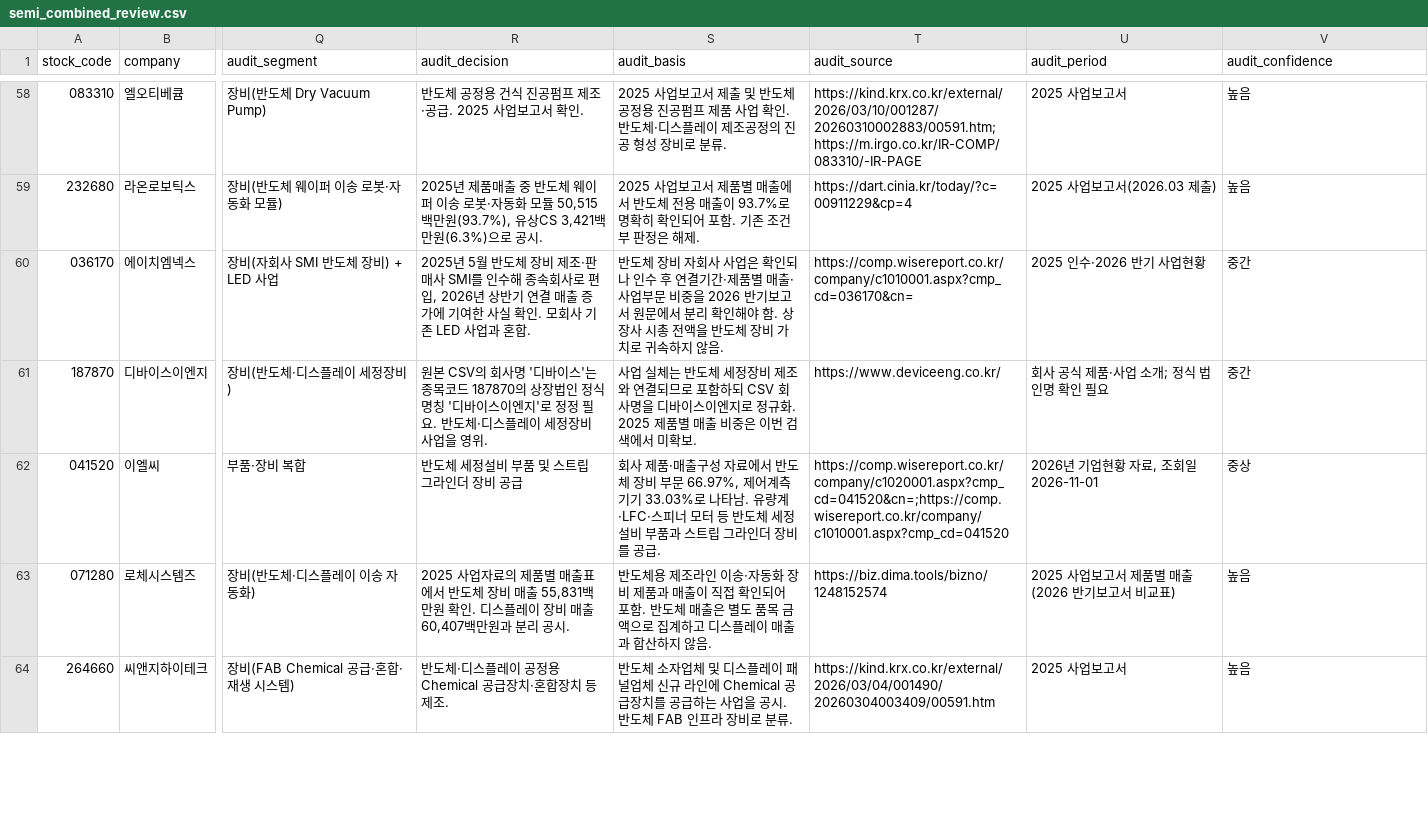
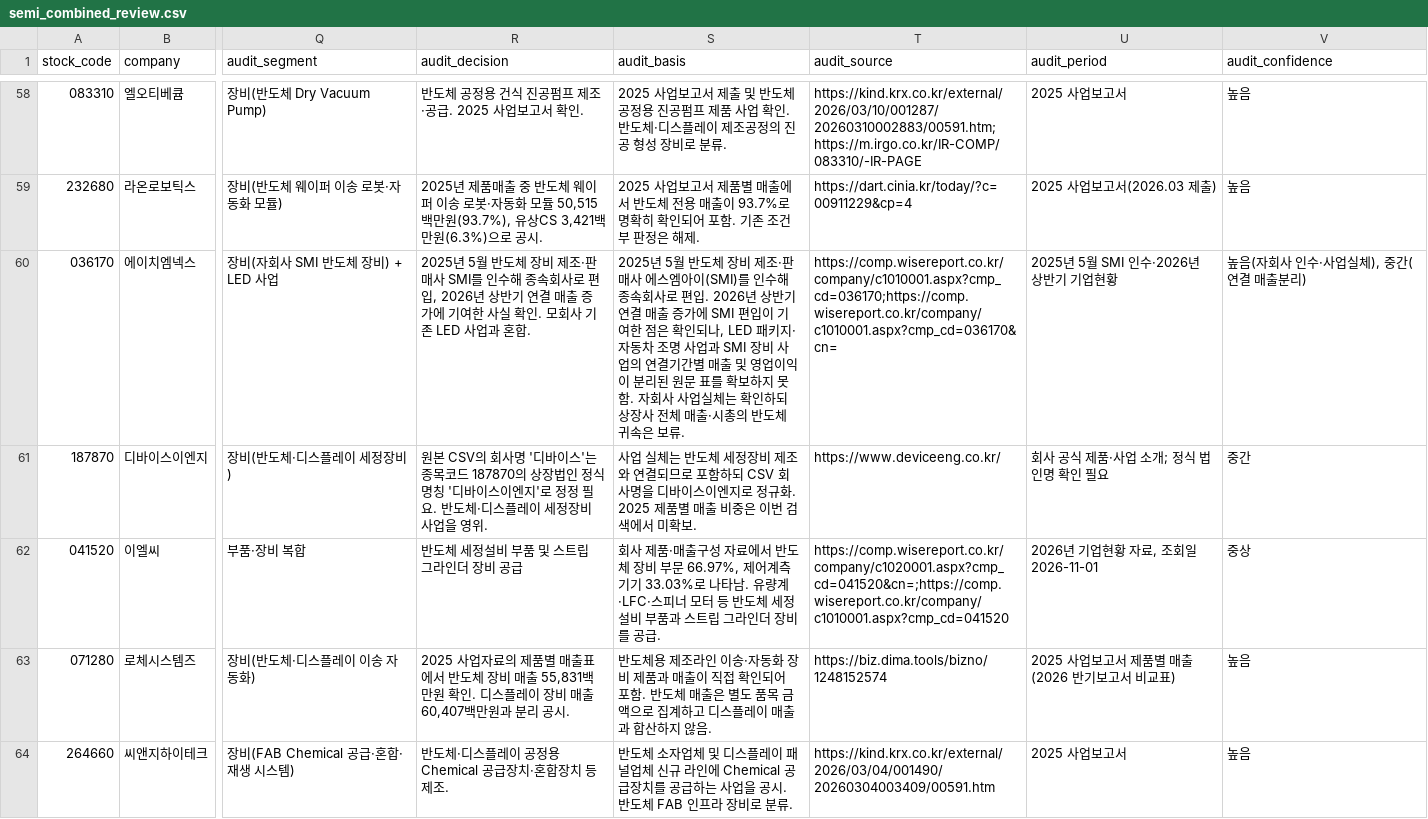
Before and after one commit to captaincatb-web/Sangsaengnews, a CSV file: scripts/semi_combined_review.csv, drawn as a sheet; only a part is shown, gaps mark what is left out; the diff covers the shown part only; the diff names each change by its address in the sheet, - before the commit and + after, or states it on an @@ line.

```diff
--- a/scripts/semi_combined_review.csv
+++ b/scripts/semi_combined_review.csv
-S60 (audit_basis): 반도체 장비 자회사 사업은 확인되나 인수 후 연결기간·제품별 매출·사업부문 비중을 2026 반기보고서 원문에서 분리 확인해야 함. 상장사 시총 전액을 반도체 장비 가치로 귀속하지 않음.
+S60 (audit_basis): 2025년 5월 반도체 장비 제조·판매사 에스엠아이(SMI)를 인수해 종속회사로 편입. 2026년 상반기 연결 매출 증가에 SMI 편입이 기여한 점은 확인되나, LED 패키지·자동차 조명 사업과 SMI 장비 사업의 연결기간별 매출 및 영업이익이 분리된 원문 표를 확보하지 못함. 자회사 사업실체는 확인하되 상장사 전체 매출·시총의 반도체 귀속은 보류.
-T60 (audit_source): https://comp.wisereport.co.kr/company/c1010001.aspx?cmp_cd=036170&cn=
+T60 (audit_source): https://comp.wisereport.co.kr/company/c1010001.aspx?cmp_cd=036170;https://comp.wisereport.co.kr/company/c1010001.aspx?cmp_cd=036170&cn=
-U60 (audit_period): 2025 인수·2026 반기 사업현황
+U60 (audit_period): 2025년 5월 SMI 인수·2026년 상반기 기업현황
-V60 (audit_confidence): 중간
+V60 (audit_confidence): 높음(자회사 인수·사업실체), 중간(연결 매출분리)
```
Also changed, not shown: 30 edited cells elsewhere in this file.
